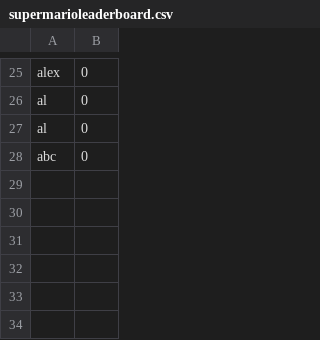
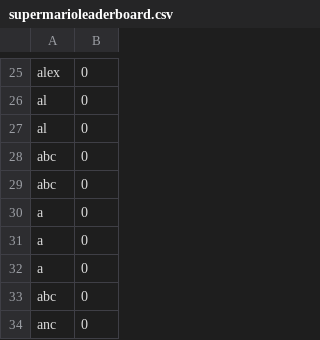
Before and after one commit to mgaray99/final_team02, a CSV file: src/resources/leaderboards/supermarioleaderboard.csv, drawn as a sheet; only a part is shown, gaps mark what is left out; the diff names each change by its address in the sheet, - before the commit and + after, or states it on an @@ line.

```diff
--- a/src/resources/leaderboards/supermarioleaderboard.csv
+++ b/src/resources/leaderboards/supermarioleaderboard.csv
+row 29: abc | 0
+row 30: a | 0
+row 31: a | 0
+row 32: a | 0
+row 33: abc | 0
+row 34: anc | 0
```
Also changed, not shown: 15 other files.
